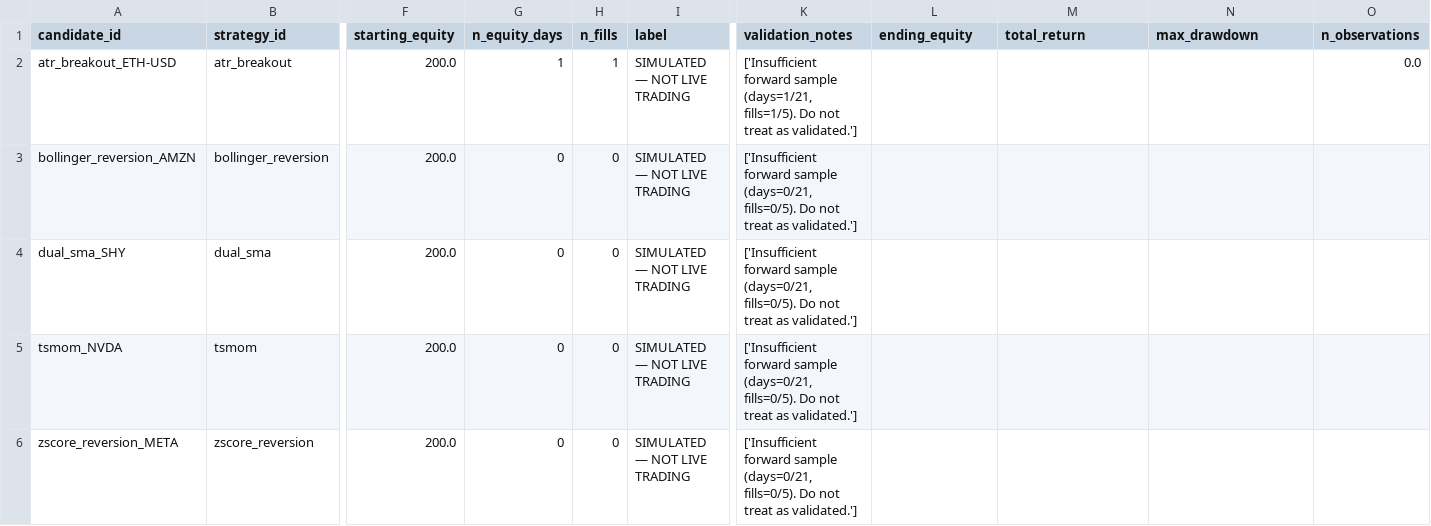
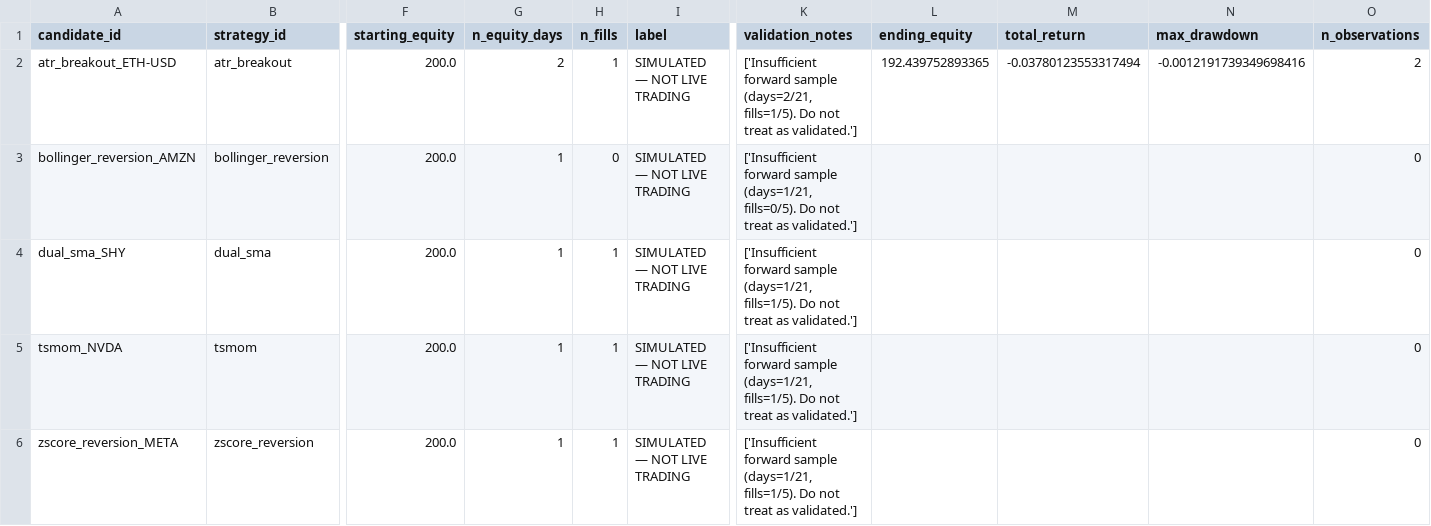
Before and after one commit to AadeshSahoo/QuantStrategyFinder, a CSV file: exports/phase3-forward-performance.csv, drawn as a sheet; only a part is shown, gaps mark what is left out; the diff names each change by its address in the sheet, - before the commit and + after, or states it on an @@ line.

```diff
--- a/exports/phase3-forward-performance.csv
+++ b/exports/phase3-forward-performance.csv
-G2 (n_equity_days): 1
+G2 (n_equity_days): 2
-K2 (validation_notes): …forward sample (days=1/21, fills=1/5). Do…
+K2 (validation_notes): …forward sample (days=2/21, fills=1/5). Do…
-L2 (ending_equity): (empty)
+L2 (ending_equity): 192.439752893365
-M2 (total_return): (empty)
+M2 (total_return): -0.03780123553317494
-N2 (max_drawdown): (empty)
+N2 (max_drawdown): -0.0012191739349698416
-O2 (n_observations): 0.0
+O2 (n_observations): 2
-G3:G6 (n_equity_days): 0
+G3:G6 (n_equity_days): 1
-K3 (validation_notes): …forward sample (days=0/21, fills=0/5). Do…
+K3 (validation_notes): …forward sample (days=1/21, fills=0/5). Do…
-O3:O6 (n_observations): (empty)
+O3:O6 (n_observations): 0
-H4:H6 (n_fills): 0
+H4:H6 (n_fills): 1
-K4:K6 (validation_notes): …forward sample (days=0/21, fills=0/5). Do not…
+K4:K6 (validation_notes): …forward sample (days=1/21, fills=1/5). Do not…
```
Also changed, not shown: exports/phase3-paper-trades.csv, 8 other files.
